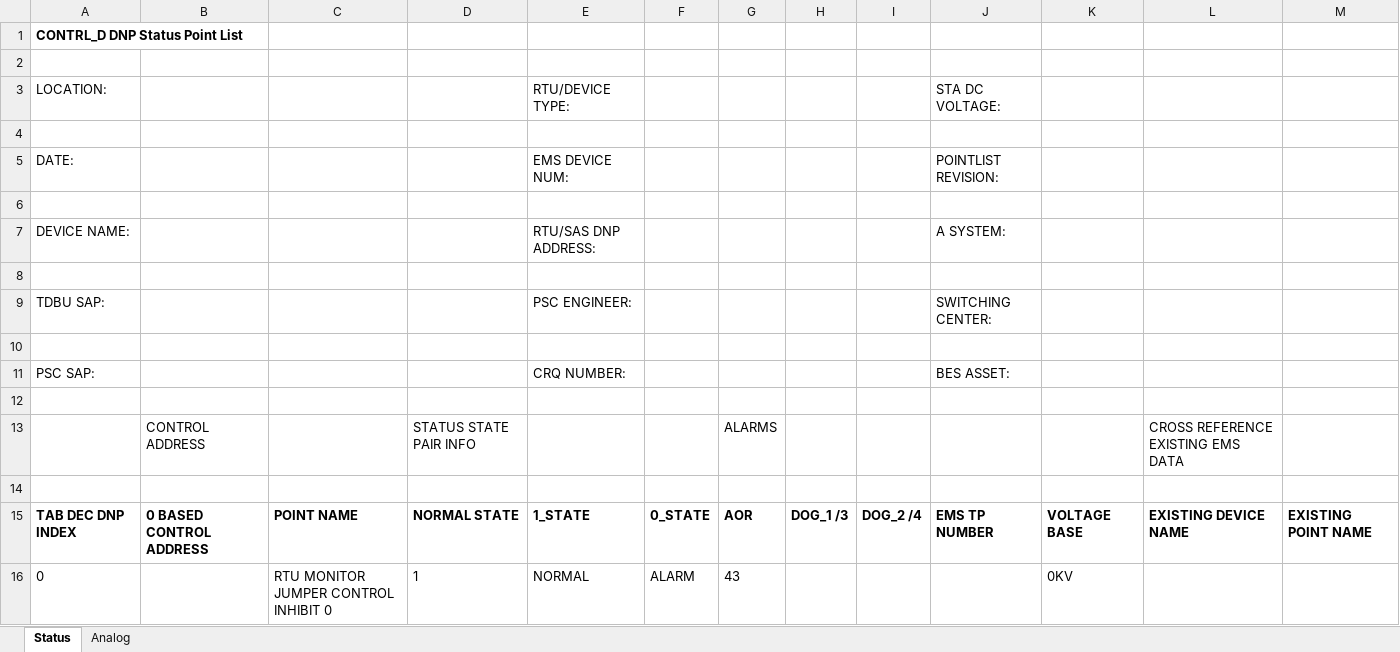
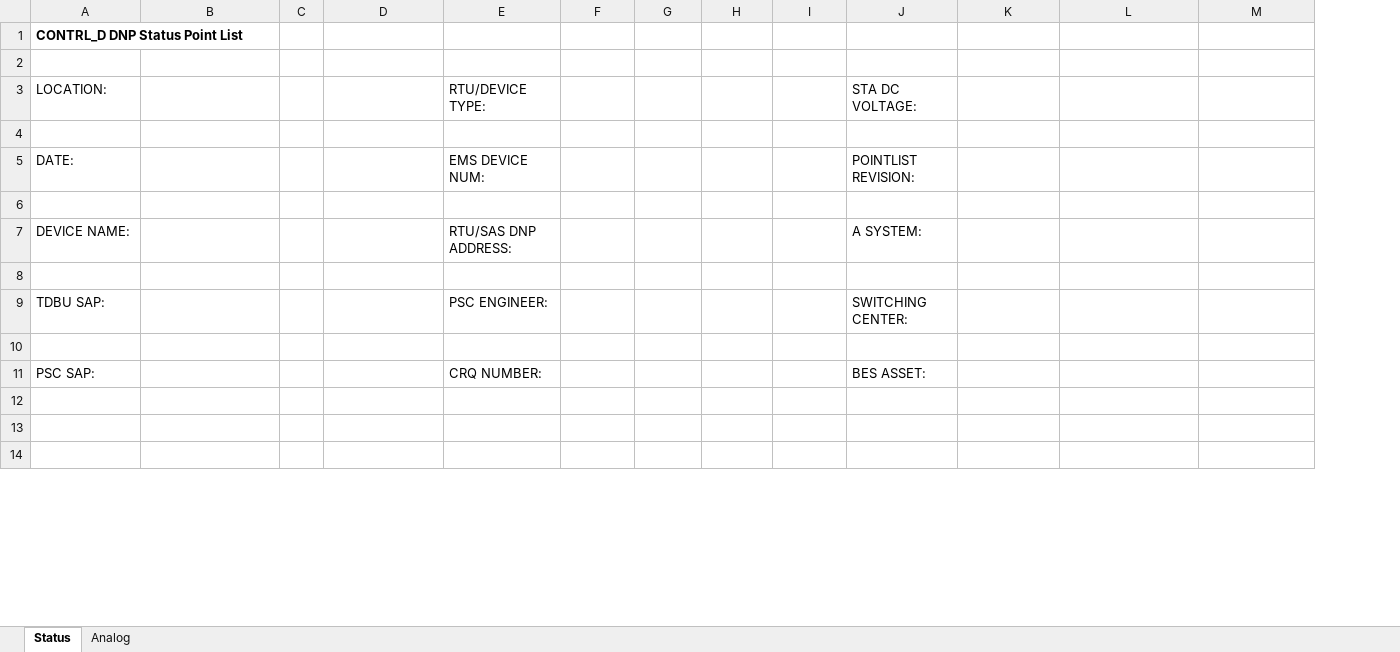
Before and after one commit to bartonrd/RTUPointListParser, an Excel workbook: ExamplePointlists/Example1/TestOutput/Control_rtu837_DNP_pointlist_rev00.xlsx, sheet Status, drawn as a sheet; only a part is shown; values as stored, in another font and other column widths than the file's, no borders; removed rows and columns are numbered as before the commit, all else as after; rows hold the shown columns only; the diff covers the shown part only; the diff names each change by its address in the sheet, - before the commit and + after, or states it on an @@ line.

```diff
--- a/ExamplePointlists/Example1/TestOutput/Control_rtu837_DNP_pointlist_rev00.xlsx (sheet Status)
+++ b/ExamplePointlists/Example1/TestOutput/Control_rtu837_DNP_pointlist_rev00.xlsx (sheet Status)
-column B, row 15: 0 BASED CONTROL ADDRESS
+column C, empty
-row 13:  | CONTROL ADDRESS |  | STATUS STATE PAIR INFO |  |  | ALARMS |  |  |  |  | CROSS REFERENCE EXISTING EMS DATA
-row 14: TAB DEC DNP INDEX | 0 BASED CONTROL ADDRESS | POINT NAME | NORMAL STATE | 1_STATE | 0_STATE | AOR | DOG_1 /3 | DOG_2 /4 | EMS TP NUMBER | VOLTAGE BASE | EXISTING DEVICE NAME | EXISTING POINT NAME
+row 14: (empty)
-row 16: 0 |  | RTU MONITOR JUMPER CONTROL INHIBIT 0 | 1 | NORMAL | ALARM | 43 |  |  |  | 0KV
```
Also changed, not shown: 25 added rows, 29 removed rows and 110 edited cells elsewhere in this sheet, sheet Analog, 1 other file.
